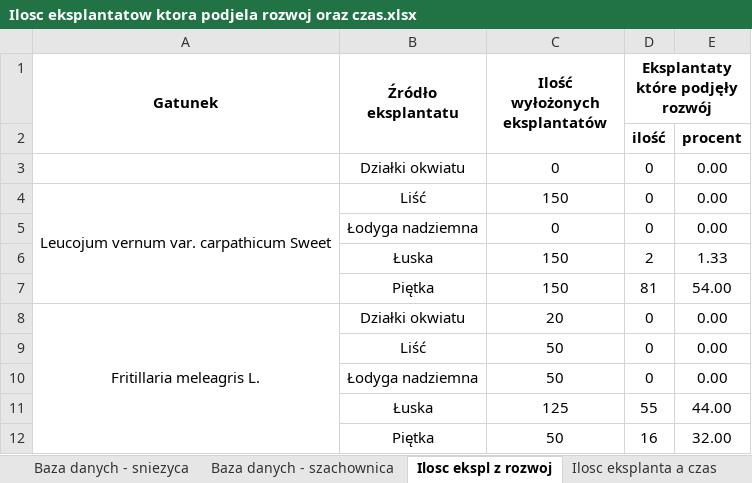
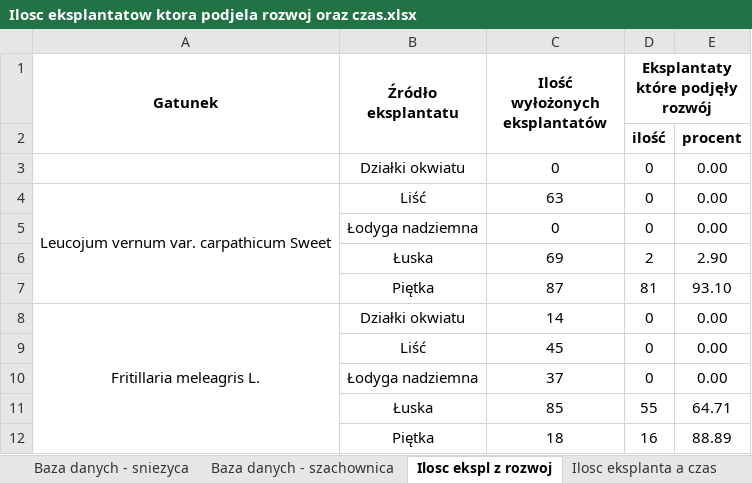
Before and after one commit to Anvendir/InzynierkaOgro, an Excel workbook: Ilosc eksplantatow ktora podjela rozwoj oraz czas.xlsx, sheet Ilosc ekspl z rozwoj, drawn as a sheet; values as stored, in another font and other column widths than the file's, no borders; charts and pictures not drawn; the diff names each change by its address in the sheet, - before the commit and + after, or states it on an @@ line.

```diff
--- a/Ilosc eksplantatow ktora podjela rozwoj oraz czas.xlsx (sheet Ilosc ekspl z rozwoj)
+++ b/Ilosc eksplantatow ktora podjela rozwoj oraz czas.xlsx (sheet Ilosc ekspl z rozwoj)
-C4 (Ilość wyłożonych eksplantatów): 150
+C4 (Ilość wyłożonych eksplantatów): 63
-C6 (Ilość wyłożonych eksplantatów): 150
+C6 (Ilość wyłożonych eksplantatów): 69
-E6: 1.33
+E6: 2.90
-C7 (Ilość wyłożonych eksplantatów): 150
+C7 (Ilość wyłożonych eksplantatów): 87
-E7: 54.00
+E7: 93.10
-C8 (Ilość wyłożonych eksplantatów): 20
+C8 (Ilość wyłożonych eksplantatów): 14
-C9 (Ilość wyłożonych eksplantatów): 50
+C9 (Ilość wyłożonych eksplantatów): 45
-C10 (Ilość wyłożonych eksplantatów): 50
+C10 (Ilość wyłożonych eksplantatów): 37
-C11 (Ilość wyłożonych eksplantatów): 125
+C11 (Ilość wyłożonych eksplantatów): 85
-E11: 44.00
+E11: 64.71
-C12 (Ilość wyłożonych eksplantatów): 50
+C12 (Ilość wyłożonych eksplantatów): 18
-E12: 32.00
+E12: 88.89
```
Also changed, not shown: sheet Ilosc eksplanta a czas, charts or pictures, 1 other file.
